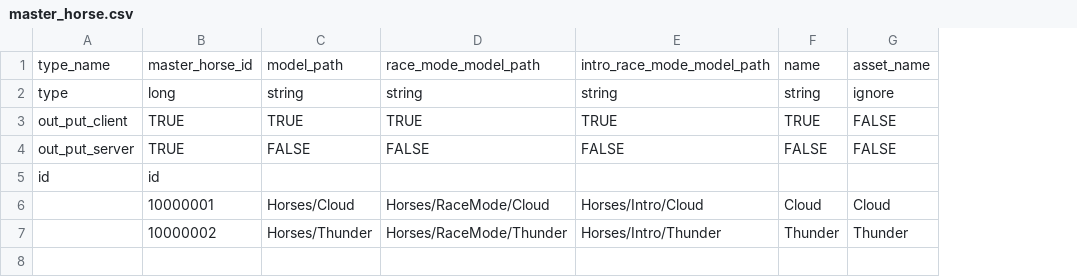
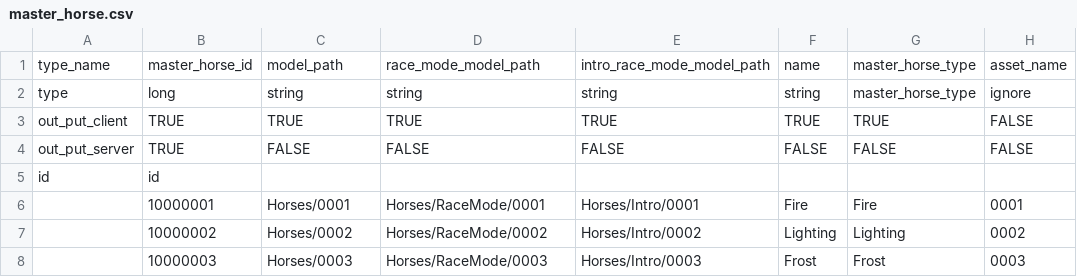
Before and after one commit to hmthangGitHub/horseverse.game.client, a CSV file: UnityProject/HorseVerse/Assets/App/MasterData/Editor/MasterDataCSV/master_horse.csv, drawn as a sheet; removed rows and columns are numbered as before the commit, all else as after; the diff names each change by its address in the sheet, - before the commit and + after, or states it on an @@ line.

```diff
--- a/UnityProject/HorseVerse/Assets/App/MasterData/Editor/MasterDataCSV/master_horse.csv
+++ b/UnityProject/HorseVerse/Assets/App/MasterData/Editor/MasterDataCSV/master_horse.csv
+column G, rows 1-4: master_horse_type | master_horse_type | TRUE | FALSE
-row 6:  | 10000001 | Horses/Cloud | Horses/RaceMode/Cloud | Horses/Intro/Cloud | Cloud | Cloud
-row 7:  | 10000002 | Horses/Thunder | Horses/RaceMode/Thunder | Horses/Intro/Thunder | Thunder | Thunder
+row 6:  | 10000001 | Horses/0001 | Horses/RaceMode/0001 | Horses/Intro/0001 | Fire | Fire | 0001
+row 7:  | 10000002 | Horses/0002 | Horses/RaceMode/0002 | Horses/Intro/0002 | Lighting | Lighting | 0002
+row 8:  | 10000003 | Horses/0003 | Horses/RaceMode/0003 | Horses/Intro/0003 | Frost | Frost | 0003
```
Also changed, not shown: UnityProject/HorseVerse/Assets/App/MasterData/Editor/MasterDataCSV/enum.csv, 46 other files.
